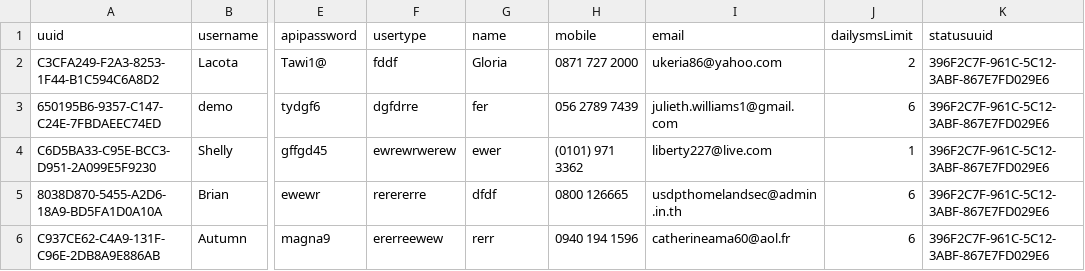
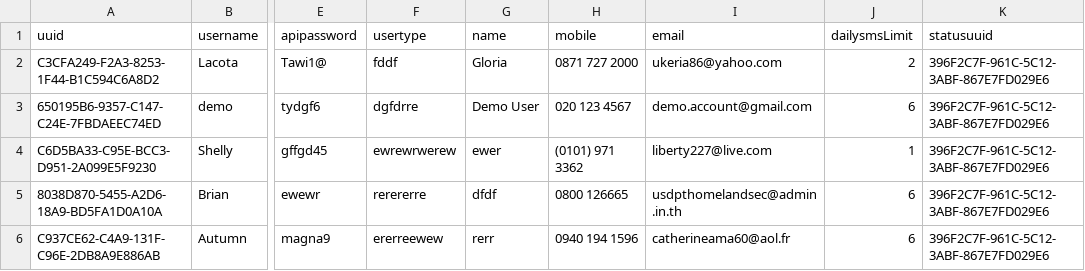
Before and after one commit to TawiKenya/BabbleSMS, a CSV file: webapp/etc/sql/data/Accounts.csv, drawn as a sheet; only a part is shown, gaps mark what is left out; the diff names each change by its address in the sheet, - before the commit and + after, or states it on an @@ line.

```diff
--- a/webapp/etc/sql/data/Accounts.csv
+++ b/webapp/etc/sql/data/Accounts.csv
-G3 (name): fer
+G3 (name): Demo User
-H3 (mobile): 056 2789 7439
+H3 (mobile): 020 123 4567
-I3 (email): julieth.williams1@gmail.com
+I3 (email): demo.account@gmail.com
```
Also changed, not shown: 1 other file.
